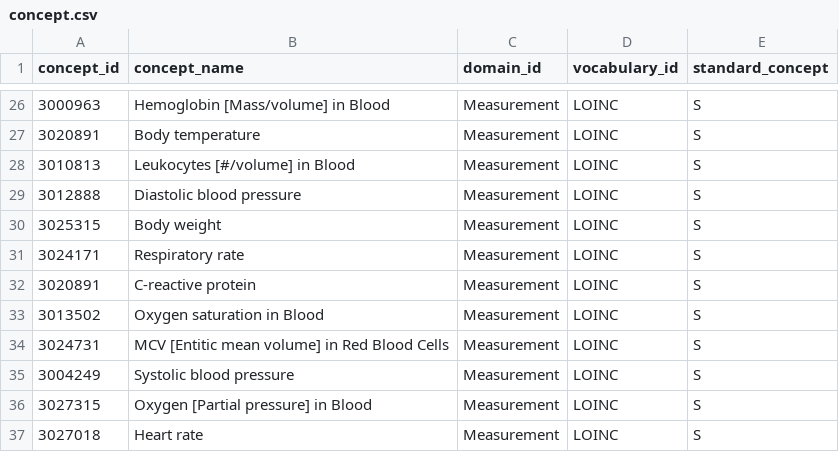
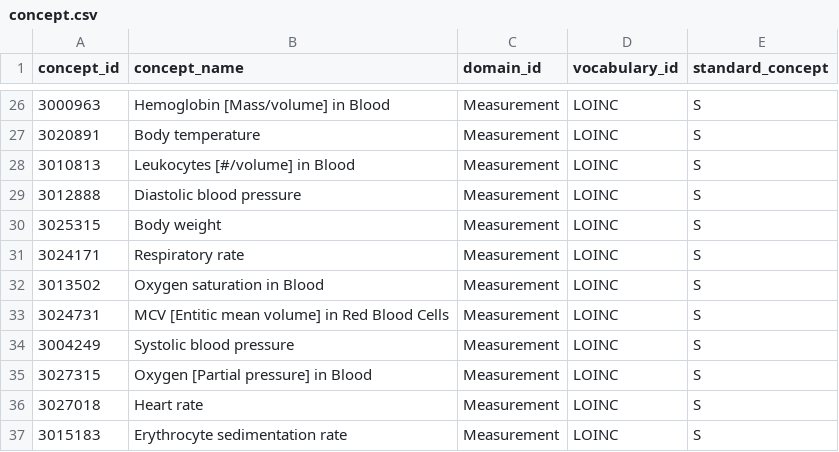
Before and after one commit to SAFEHR-data/omop-carpentries, a CSV file: episodes/csv/concept.csv, drawn as a sheet; only a part is shown, gaps mark what is left out; the shorter side is filled out with more unchanged rows.

Commit message:
Updates episode content and structure
Refactors the workshop content:

- Updates file paths to align with the new 'workshop' directory structure for data and code.
- Adds a new episode focusing on measurements and observations within the OMOP CDM, including explanations, challenges, and solutions, also fixes a small typo in episode 2.
- Removes an unneeded C-reactive protein entry from the concept list.

This improves the clarity and completeness of the workshop materials.

```diff
--- a/episodes/csv/concept.csv
+++ b/episodes/csv/concept.csv
@@ -31,3 +31,2 @@
 3024171,"Respiratory rate","Measurement","LOINC","S"
-3020891,"C-reactive protein","Measurement","LOINC","S"
 3013502,"Oxygen saturation in Blood","Measurement","LOINC","S"
```
Also changed, not shown: 8 other files.
